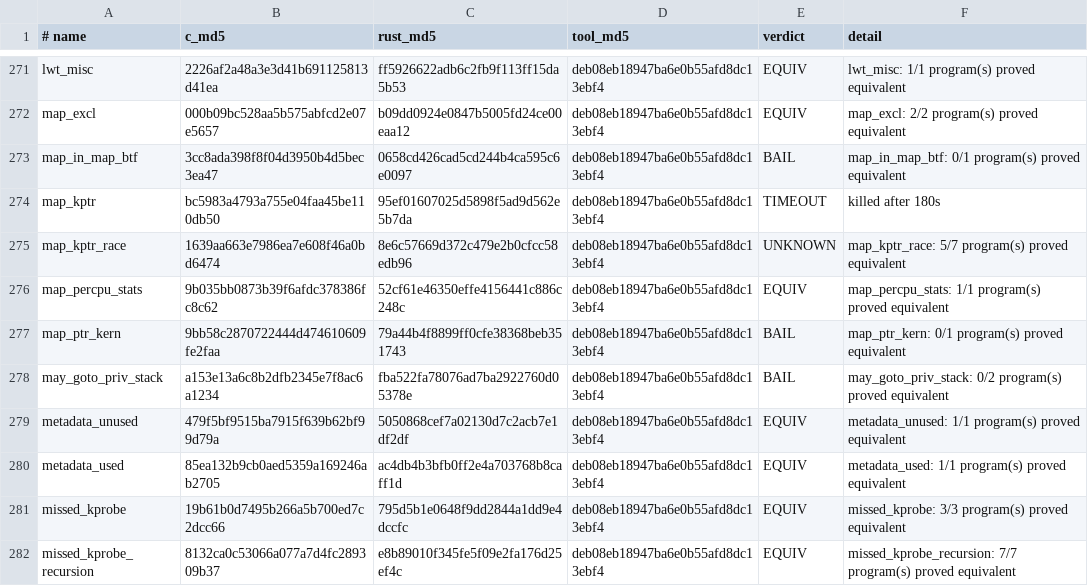
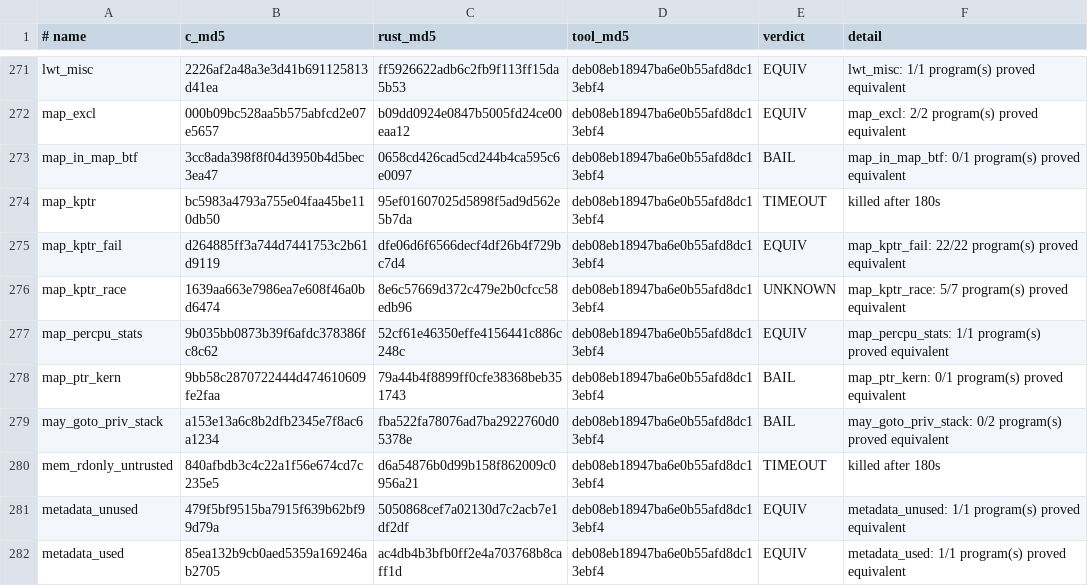
Before and after one commit to prozak/rust-selftests, a TSV file: equiv/results/baseline.tsv, drawn as a sheet; only a part is shown, gaps mark what is left out; the shorter side is filled out with more unchanged rows; the diff names each change by its address in the sheet, - before the commit and + after, or states it on an @@ line.

```diff
--- a/equiv/results/baseline.tsv
+++ b/equiv/results/baseline.tsv
+row 275: map_kptr_fail | d264885ff3a744d7441753c2b61d9119 | dfe06d6f6566decf4df26b4f729bc7d4 | deb08eb18947ba6e0b55afd8dc13ebf4 | EQUIV | map_kptr_fail: 22/22 program(s) proved equivalent
+row 280: mem_rdonly_untrusted | 840afbdb3c4c22a1f56e674cd7c235e5 | d6a54876b0d99b158f862009c0956a21 | deb08eb18947ba6e0b55afd8dc13ebf4 | TIMEOUT | killed after 180s
```
Also changed, not shown: qemu/gate/baseline.tsv, 1 other file.
